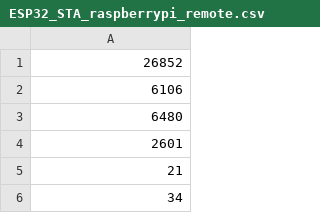
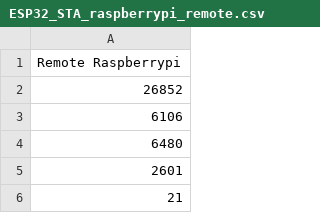
Before and after one commit to camwirth/latency, a CSV file: javascript_latency/data/raspberrypi/ESP32_STA_raspberrypi_remote.csv (was javascript_latency/data/ESP32_STA_raspberrypi_remote.csv), drawn as a sheet; only a part is shown; the shorter side is filled out with more unchanged rows; the diff names each change by its address in the sheet, - before the commit and + after, or states it on an @@ line.

Commit message:
more data collection

```diff
--- a/javascript_latency/data/ESP32_STA_raspberrypi_remote.csv
+++ b/javascript_latency/data/raspberrypi/ESP32_STA_raspberrypi_remote.csv
+row 1: Remote Raspberrypi
```
Also changed, not shown: javascript_latency/data/ESP32_AP_netlab_js.csv, javascript_latency/data/ESP32_STA_netlab_js.csv, 15 other files.
